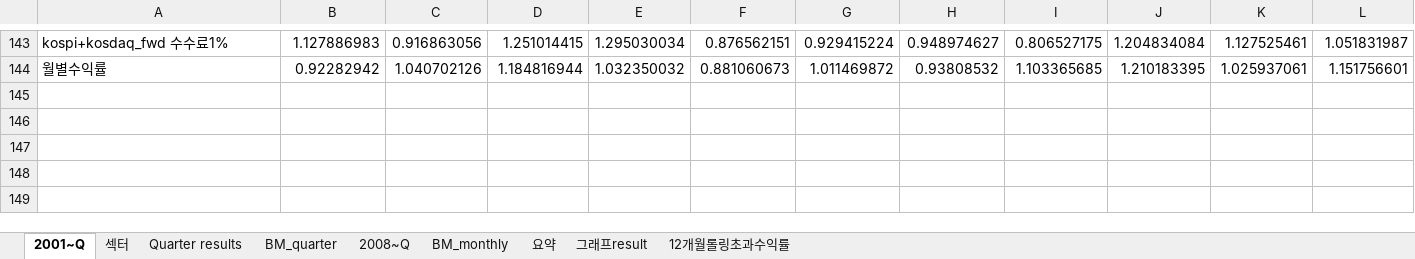
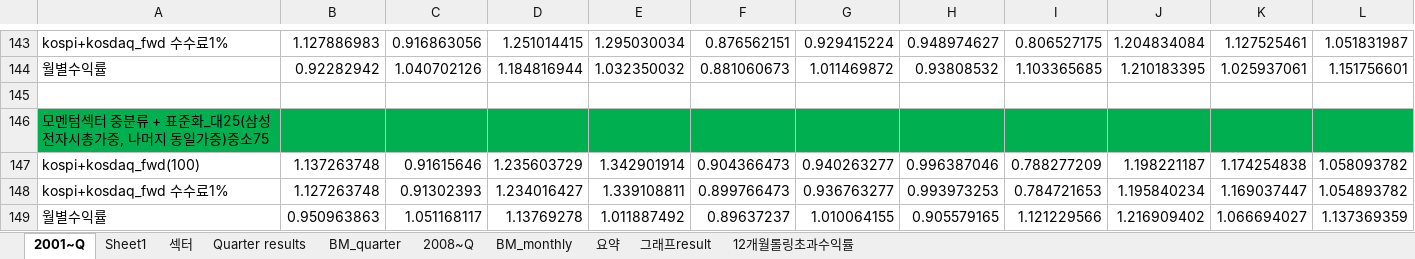
Before and after one commit to lshlsh135/GIT, an Excel workbook: msci/200103~201612(25811월말 리밸런싱)/kospi+kosdaq(종목수 다를때 비교).xlsm, sheet 2001~Q, drawn as a sheet; only a part is shown, gaps mark what is left out; values as stored, in another font and other column widths than the file's, no borders; charts and pictures not drawn; rows hold the shown columns only; the diff names each change by its address in the sheet, - before the commit and + after, or states it on an @@ line.

Commit message:
모멘텀을 안쓴 그냥 kospi+kosdaq_fwd 전략에 삼성전자를 시가총액으로, 나머지에는 동일가중으로 투자하는 전략 완성

```diff
--- a/msci/200103~201612(25811월말 리밸런싱)/kospi+kosdaq(종목수 다를때 비교).xlsm (sheet 2001~Q)
+++ b/msci/200103~201612(25811월말 리밸런싱)/kospi+kosdaq(종목수 다를때 비교).xlsm (sheet 2001~Q)
+sheet tab: Sheet1
+row 145: (empty)
+row 146: 모멘텀섹터 중분류 + 표준화_대25(삼성전자시총가중, 나머지 동일가중)중소75
+row 147: kospi+kosdaq_fwd(100) | 1.137263748 | 0.91615646 | 1.235603729 | 1.342901914 | 0.904366473 | 0.940263277 | 0.996387046 | 0.788277209 | 1.198221187 | 1.174254838 | 1.058093782
+row 148: kospi+kosdaq_fwd 수수료1% | 1.127263748 | 0.91302393 | 1.234016427 | 1.339108811 | 0.899766473 | 0.936763277 | 0.993973253 | 0.784721653 | 1.195840234 | 1.169037447 | 1.054893782
+row 149: 월별수익률 | 0.950963863 | 1.051168117 | 1.13769278 | 1.011887492 | 0.89637237 | 1.010064155 | 0.905579165 | 1.121229566 | 1.216909402 | 1.066694027 | 1.137369359
```
Also changed, not shown: sheet 12개월롤링초과수익률, charts or pictures, 3 other files.
